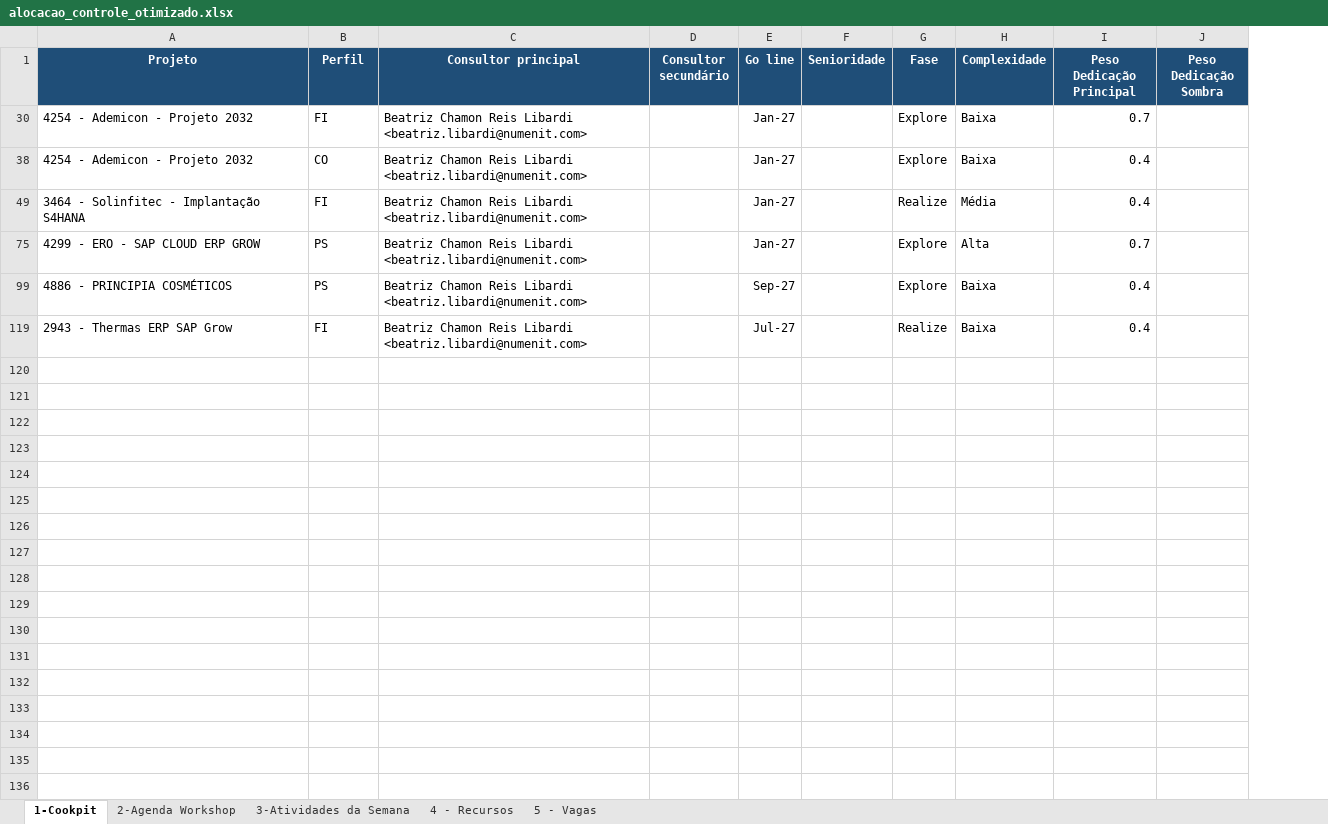
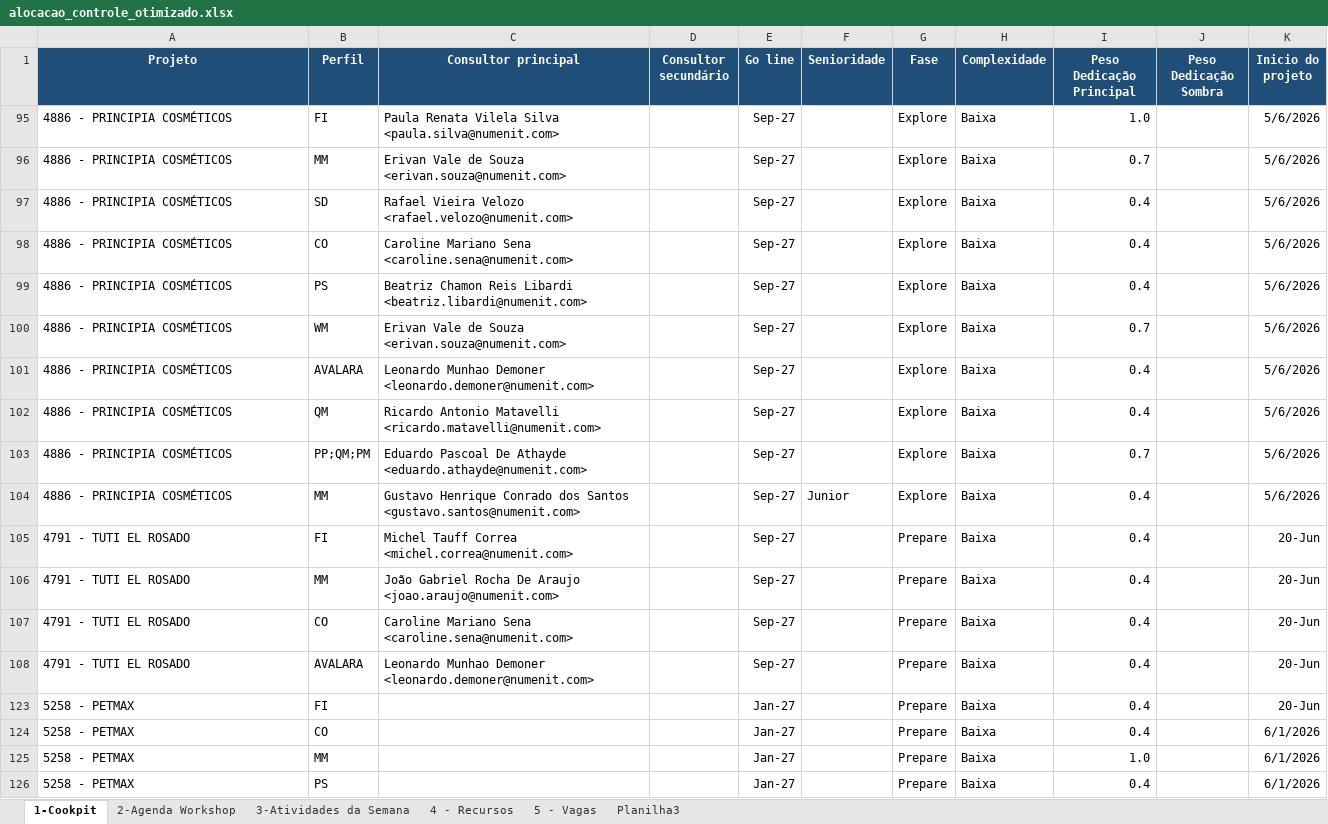
Before and after one commit to giovannaz-ctrl/Recursos, an Excel workbook: alocacao_controle_otimizado.xlsx, sheet 1-Cookpit, drawn as a sheet; values as stored, in another font and other column widths than the file's, no borders; removed rows and columns are numbered as before the commit, all else as after; the diff names each change by its address in the sheet, - before the commit and + after, or states it on an @@ line.

```diff
--- a/alocacao_controle_otimizado.xlsx (sheet 1-Cookpit)
+++ b/alocacao_controle_otimizado.xlsx (sheet 1-Cookpit)
+sheet tab: Planilha3
+column K (Inicio do projeto), row 96: 5/6/2026; rows 98-99: 5/6/2026 | 5/6/2026; row 105: 20-Jun
+row 95: 4886 - PRINCIPIA COSMÉTICOS | FI | Paula Renata Vilela Silva <paula.silva@numenit.com> |  | Sep-27 |  | Explore | Baixa | 1.0 |  | 5/6/2026
-A96 (Projeto): 4254 - Ademicon - Projeto 2032
+A96 (Projeto): 4886 - PRINCIPIA COSMÉTICOS
-B96 (Perfil): FI
+B96 (Perfil): MM
-C96 (Consultor principal): Beatriz Chamon Reis Libardi <beatriz.libardi@numenit.com>
+C96 (Consultor principal): Erivan Vale de Souza <erivan.souza@numenit.com>
-E96 (Go line): Jan-27
+E96 (Go line): Sep-27
+row 97: 4886 - PRINCIPIA COSMÉTICOS | SD | Rafael Vieira Velozo <rafael.velozo@numenit.com> |  | Sep-27 |  | Explore | Baixa | 0.4 |  | 5/6/2026
-A98 (Projeto): 4254 - Ademicon - Projeto 2032
+A98 (Projeto): 4886 - PRINCIPIA COSMÉTICOS
-C98 (Consultor principal): Beatriz Chamon Reis Libardi <beatriz.libardi@numenit.com>
+C98 (Consultor principal): Caroline Mariano Sena <caroline.sena@numenit.com>
-E98 (Go line): Jan-27
+E98 (Go line): Sep-27
-row 49: 3464 - Solinfitec - Implantação S4HANA | FI | Beatriz Chamon Reis Libardi <beatriz.libardi@numenit.com> |  | Jan-27 |  | Realize | Média | 0.4
-row 75: 4299 - ERO - SAP CLOUD ERP GROW | PS | Beatriz Chamon Reis Libardi <beatriz.libardi@numenit.com> |  | Jan-27 |  | Explore | Alta | 0.7
+row 100: 4886 - PRINCIPIA COSMÉTICOS | WM | Erivan Vale de Souza <erivan.souza@numenit.com> |  | Sep-27 |  | Explore | Baixa | 0.7 |  | 5/6/2026
+row 101: 4886 - PRINCIPIA COSMÉTICOS | AVALARA | Leonardo Munhao Demoner <leonardo.demoner@numenit.com> |  | Sep-27 |  | Explore | Baixa | 0.4 |  | 5/6/2026
+row 102: 4886 - PRINCIPIA COSMÉTICOS | QM | Ricardo Antonio Matavelli <ricardo.matavelli@numenit.com> |  | Sep-27 |  | Explore | Baixa | 0.4 |  | 5/6/2026
+row 103: 4886 - PRINCIPIA COSMÉTICOS | PP;QM;PM | Eduardo Pascoal De Athayde <eduardo.athayde@numenit.com> |  | Sep-27 |  | Explore | Baixa | 0.7 |  | 5/6/2026
+row 104: 4886 - PRINCIPIA COSMÉTICOS | MM | Gustavo Henrique Conrado dos Santos <gustavo.santos@numenit.com> |  | Sep-27 | Junior | Explore | Baixa | 0.4 |  | 5/6/2026
-A105 (Projeto): 2943 - Thermas ERP SAP Grow
+A105 (Projeto): 4791 - TUTI EL ROSADO
-C105 (Consultor principal): Beatriz Chamon Reis Libardi <beatriz.libardi@numenit.com>
+C105 (Consultor principal): Michel Tauff Correa <michel.correa@numenit.com>
-E105 (Go line): Jul-27
+E105 (Go line): Sep-27
-G105 (Fase): Realize
+G105 (Fase): Prepare
+row 106: 4791 - TUTI EL ROSADO | MM | João Gabriel Rocha De Araujo <joao.araujo@numenit.com> |  | Sep-27 |  | Prepare | Baixa | 0.4 |  | 20-Jun
+row 107: 4791 - TUTI EL ROSADO | CO | Caroline Mariano Sena <caroline.sena@numenit.com> |  | Sep-27 |  | Prepare | Baixa | 0.4 |  | 20-Jun
+row 108: 4791 - TUTI EL ROSADO | AVALARA | Leonardo Munhao Demoner <leonardo.demoner@numenit.com> |  | Sep-27 |  | Prepare | Baixa | 0.4 |  | 20-Jun
+row 123: 5258 - PETMAX | FI |  |  | Jan-27 |  | Prepare | Baixa | 0.4 |  | 20-Jun
+row 124: 5258 - PETMAX | CO |  |  | Jan-27 |  | Prepare | Baixa | 0.4 |  | 6/1/2026
+row 125: 5258 - PETMAX | MM |  |  | Jan-27 |  | Prepare | Baixa | 1.0 |  | 6/1/2026
+row 126: 5258 - PETMAX | PS |  |  | Jan-27 |  | Prepare | Baixa | 0.4 |  | 6/1/2026
```
Also changed, not shown: hidden cells, 1 other file.
